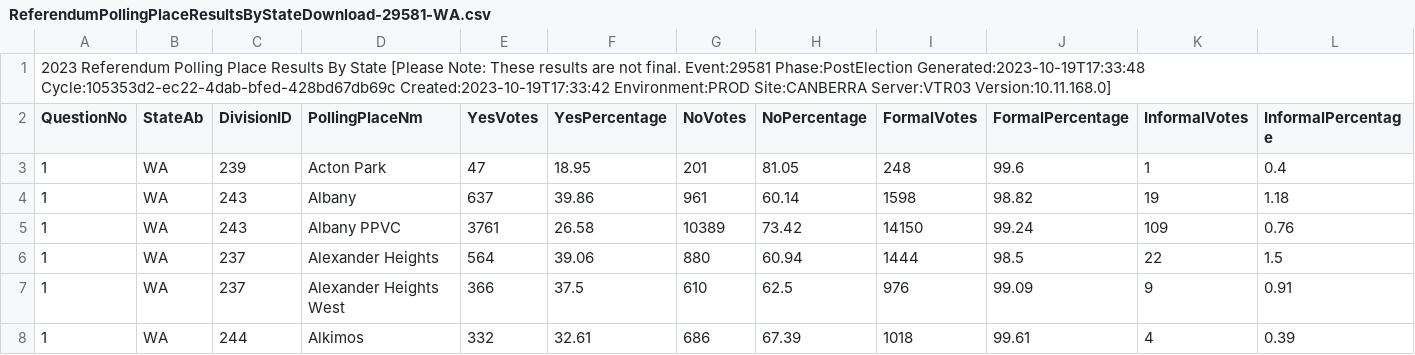
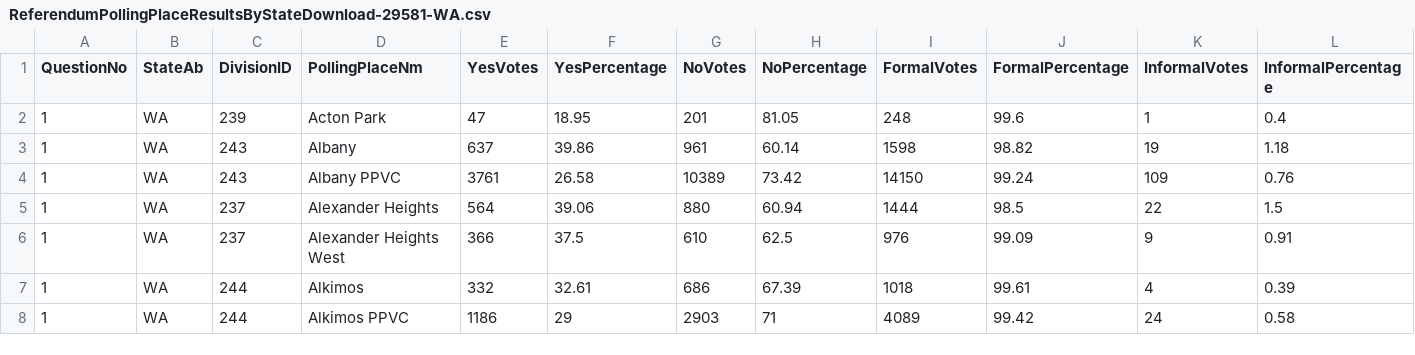
Before and after one commit to ca-priyanka/aus-referendum-2023-results, a CSV file: data/ReferendumPollingPlaceResultsByStateDownload-29581-WA.csv, drawn as a sheet; only a part is shown; the shorter side is filled out with more unchanged rows; rows hold the shown columns only; the diff names each change by its address in the sheet, - before the commit and + after, or states it on an @@ line.

```diff
--- a/data/ReferendumPollingPlaceResultsByStateDownload-29581-WA.csv
+++ b/data/ReferendumPollingPlaceResultsByStateDownload-29581-WA.csv
-row 1: 2023 Referendum Polling Place Results By State [Please Note: These results are not final. Event:29581 Phase:PostElection Generated:2023-10-19T17:33:48 Cycle:105353d2-ec22-4dab-bfed-428bd67db69c Created:2023-10-19T17:33:42 Environment:PROD Site:CANBERRA Server:VTR03 Version:10.11.168.0]
```
Also changed, not shown: data/GeneralEnrolmentByDivisionDownload-29581.csv, data/ReferendumPollingPlaceResultsByStateDownload-29581-ACT.csv, 9 other files.
